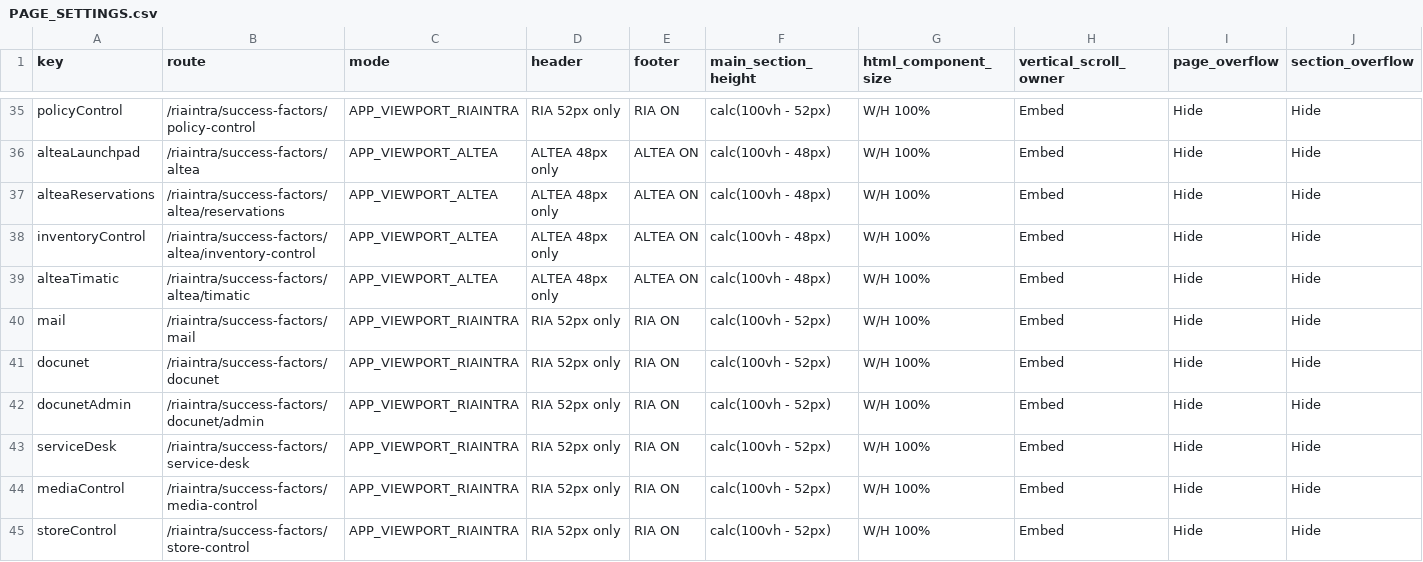
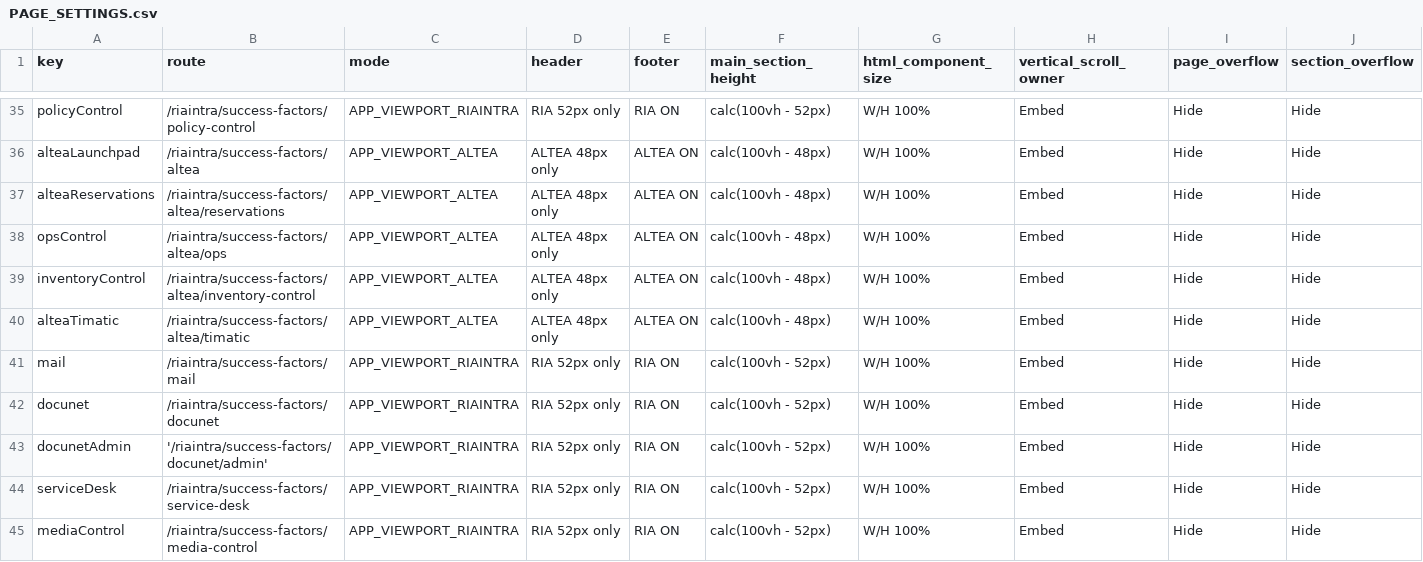
Before and after one commit to skanditravels/SKANDI-TRAVELS, a CSV file: HTML_REF/GLOBAL/PAGE_SETTINGS.csv, drawn as a sheet; only a part is shown, gaps mark what is left out; the shorter side is filled out with more unchanged rows.

Commit message:
Add opsControl entry to PAGE_SETTINGS.csv

```diff
--- a/HTML_REF/GLOBAL/PAGE_SETTINGS.csv
+++ b/HTML_REF/GLOBAL/PAGE_SETTINGS.csv
@@ -37,2 +37,3 @@ alteaLaunchpad,/riaintra/success-factors/altea,APP_VIEWPORT_ALTEA,ALTEA 48px onl
 alteaReservations,/riaintra/success-factors/altea/reservations,APP_VIEWPORT_ALTEA,ALTEA 48px only,ALTEA ON,calc(100vh - 48px),W/H 100%,Embed,Hide,Hide
+opsControl,/riaintra/success-factors/altea/ops,APP_VIEWPORT_ALTEA,ALTEA 48px only,ALTEA ON,calc(100vh - 48px),W/H 100%,Embed,Hide,Hide
 inventoryControl,/riaintra/success-factors/altea/inventory-control,APP_VIEWPORT_ALTEA,ALTEA 48px only,ALTEA ON,calc(100vh - 48px),W/H 100%,Embed,Hide,Hide
@@ -41,3 +42,3 @@ mail,/riaintra/success-factors/mail,APP_VIEWPORT_RIAINTRA,RIA 52px only,RIA ON,c
 docunet,/riaintra/success-factors/docunet,APP_VIEWPORT_RIAINTRA,RIA 52px only,RIA ON,calc(100vh - 52px),W/H 100%,Embed,Hide,Hide
-docunetAdmin,/riaintra/success-factors/docunet/admin,APP_VIEWPORT_RIAINTRA,RIA 52px only,RIA ON,calc(100vh - 52px),W/H 100%,Embed,Hide,Hide
+docunetAdmin,'/riaintra/success-factors/docunet/admin',APP_VIEWPORT_RIAINTRA,RIA 52px only,RIA ON,calc(100vh - 52px),W/H 100%,Embed,Hide,Hide
 serviceDesk,/riaintra/success-factors/service-desk,APP_VIEWPORT_RIAINTRA,RIA 52px only,RIA ON,calc(100vh - 52px),W/H 100%,Embed,Hide,Hide
```
